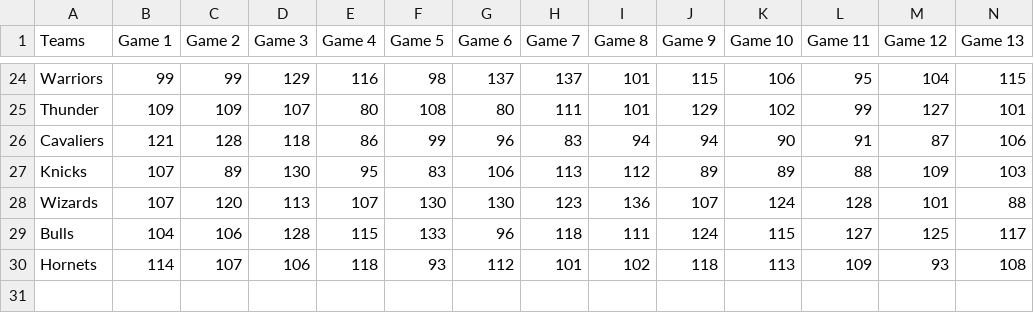
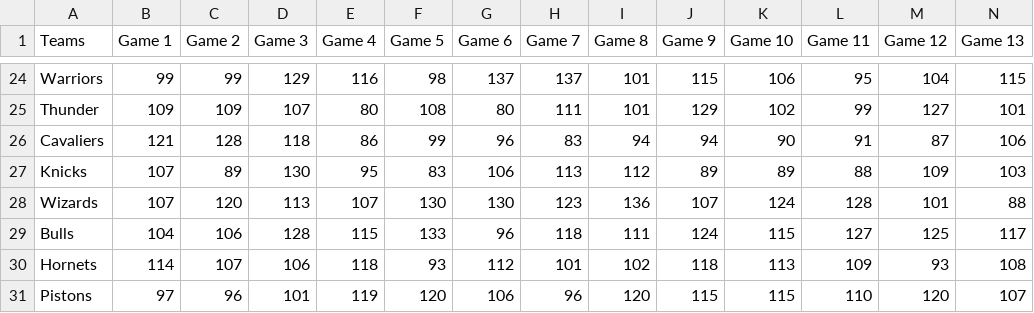
Before and after one commit to nakrute/elo_ratings, a CSV file: NBA/scores.csv, drawn as a sheet; only a part is shown, gaps mark what is left out; rows hold the shown columns only; the diff names each change by its address in the sheet, - before the commit and + after, or states it on an @@ line.

Commit message:
Fixing bugs and enabling running a full season, weird bug right now where some teams play the same team for the same game due to scheduling

```diff
--- a/NBA/scores.csv
+++ b/NBA/scores.csv
+row 31: Pistons | 97 | 96 | 101 | 119 | 120 | 106 | 96 | 120 | 115 | 115 | 110 | 120 | 107
```
Also changed, not shown: NBA/elo_ratings.csv, NBA/schedule.csv, 1 other file.
